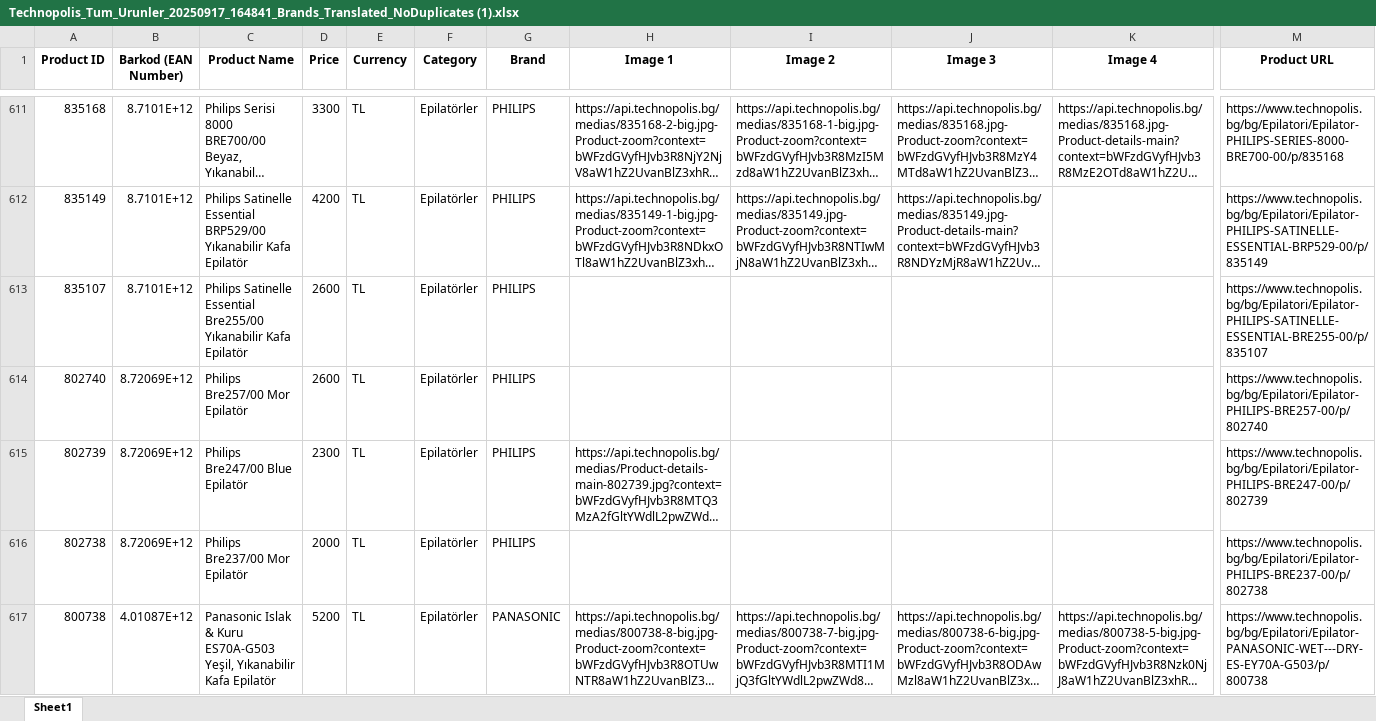
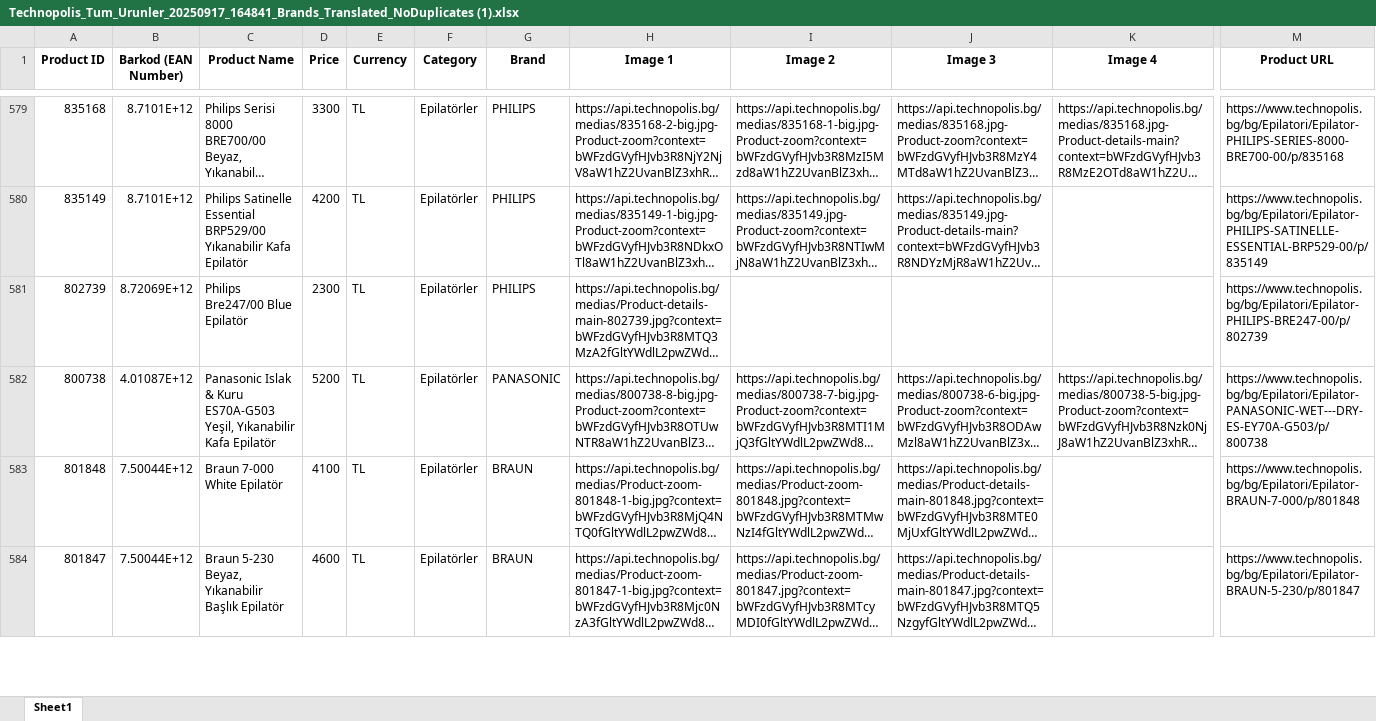
Before and after one commit to mufasa-349/technopolis, an Excel workbook: Technopolis_Tum_Urunler_20250917_164841_Brands_Translated_NoDuplicates (1).xlsx, sheet Sheet1, drawn as a sheet; only a part is shown, gaps mark what is left out; the shorter side is filled out with more unchanged rows; long unchanged cells end in …; values as stored, in another font and other column widths than the file's, no borders; rows hold the shown columns only; the diff covers the shown part only; the diff names each change by its address in the sheet, - before the commit and + after, or states it on an @@ line.

Commit message:
boş görsel satırlarını sildik

```diff
--- a/Technopolis_Tum_Urunler_20250917_164841_Brands_Translated_NoDuplicates (1).xlsx (sheet Sheet1)
+++ b/Technopolis_Tum_Urunler_20250917_164841_Brands_Translated_NoDuplicates (1).xlsx (sheet Sheet1)
-row 613: 835107 | 8.7101E+12 | Philips Satinelle Essential Bre255/00 Yıkanabilir Kafa Epilatör | 2600 | TL | Epilatörler | PHILIPS |  |  |  |  | https://www.technopolis.bg/bg/Epilatori/Epilator-PHILIPS-SATINELLE-ESSENTIAL-BRE255-00/p/835107
-row 614: 802740 | 8.72069E+12 | Philips Bre257/00 Mor Epilatör | 2600 | TL | Epilatörler | PHILIPS |  |  |  |  | https://www.technopolis.bg/bg/Epilatori/Epilator-PHILIPS-BRE257-00/p/802740
-row 616: 802738 | 8.72069E+12 | Philips Bre237/00 Mor Epilatör | 2000 | TL | Epilatörler | PHILIPS |  |  |  |  | https://www.technopolis.bg/bg/Epilatori/Epilator-PHILIPS-BRE237-00/p/802738
```
Also changed, not shown: 137 removed rows elsewhere in this sheet, 1 other file.
